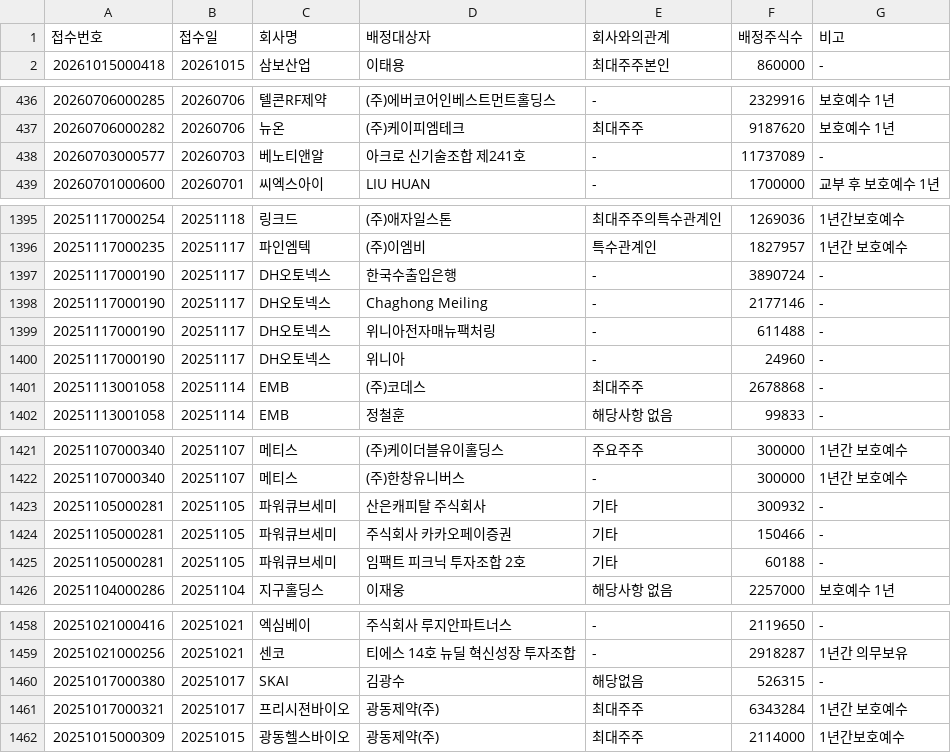
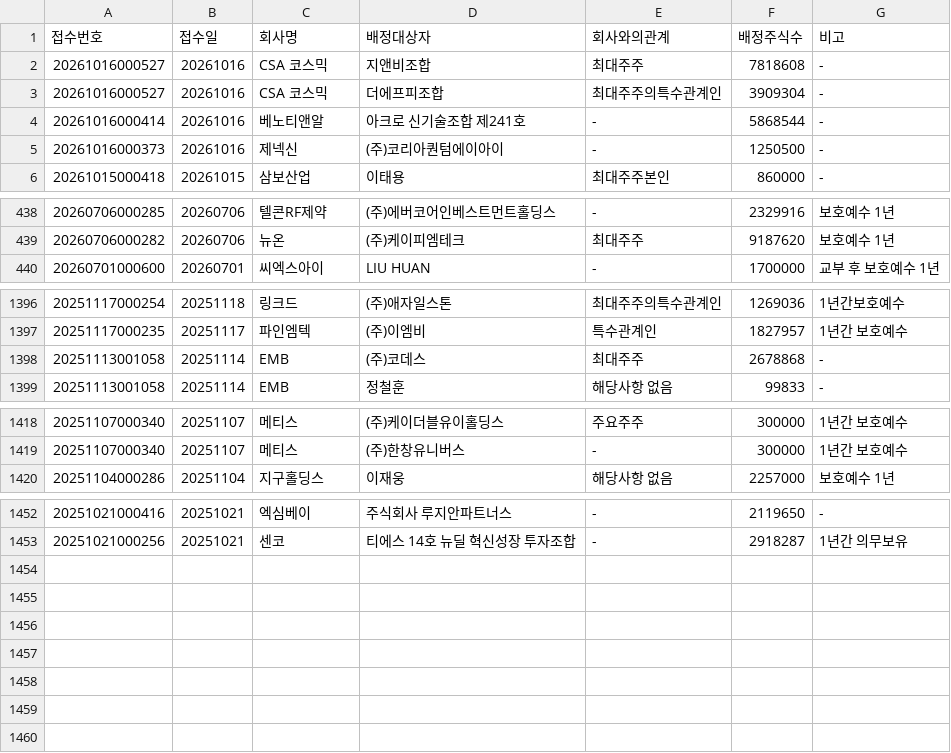
Before and after one commit to hyungjin1213-collab/autoto, a CSV file: output/rights_offering/allottees.csv, drawn as a sheet; only a part is shown, gaps mark what is left out; removed rows and columns are numbered as before the commit, all else as after; the diff covers the shown part only; the diff names each change by its address in the sheet, - before the commit and + after, or states it on an @@ line.

```diff
--- a/output/rights_offering/allottees.csv
+++ b/output/rights_offering/allottees.csv
+row 2: 20261016000527 | 20261016 | CSA 코스믹 | 지앤비조합 | 최대주주 | 7818608 | -
+row 3: 20261016000527 | 20261016 | CSA 코스믹 | 더에프피조합 | 최대주주의특수관계인 | 3909304 | -
+row 4: 20261016000414 | 20261016 | 베노티앤알 | 아크로 신기술조합 제241호 | - | 5868544 | -
+row 5: 20261016000373 | 20261016 | 제넥신 | (주)코리아퀀텀에이아이 | - | 1250500 | -
-row 438: 20260703000577 | 20260703 | 베노티앤알 | 아크로 신기술조합 제241호 | - | 11737089 | -
-row 1397: 20251117000190 | 20251117 | DH오토넥스 | 한국수출입은행 | - | 3890724 | -
-row 1398: 20251117000190 | 20251117 | DH오토넥스 | Chaghong Meiling | - | 2177146 | -
-row 1399: 20251117000190 | 20251117 | DH오토넥스 | 위니아전자매뉴팩처링 | - | 611488 | -
-row 1400: 20251117000190 | 20251117 | DH오토넥스 | 위니아 | - | 24960 | -
-row 1423: 20251105000281 | 20251105 | 파워큐브세미 | 산은캐피탈 주식회사 | 기타 | 300932 | -
-row 1424: 20251105000281 | 20251105 | 파워큐브세미 | 주식회사 카카오페이증권 | 기타 | 150466 | -
-row 1425: 20251105000281 | 20251105 | 파워큐브세미 | 임팩트 피크닉 투자조합 2호 | 기타 | 60188 | -
-row 1460: 20251017000380 | 20251017 | SKAI | 김광수 | 해당없음 | 526315 | -
-row 1461: 20251017000321 | 20251017 | 프리시젼바이오 | 광동제약(주) | 최대주주 | 6343284 | 1년간 보호예수
-row 1462: 20251015000309 | 20251015 | 광동헬스바이오 | 광동제약(주) | 최대주주 | 2114000 | 1년간보호예수
```
Also changed, not shown: 2 removed rows elsewhere in this file, output/monthly_candle/candidates.csv, output/rights_offering/third_party_allotments.csv, 3 other files.
